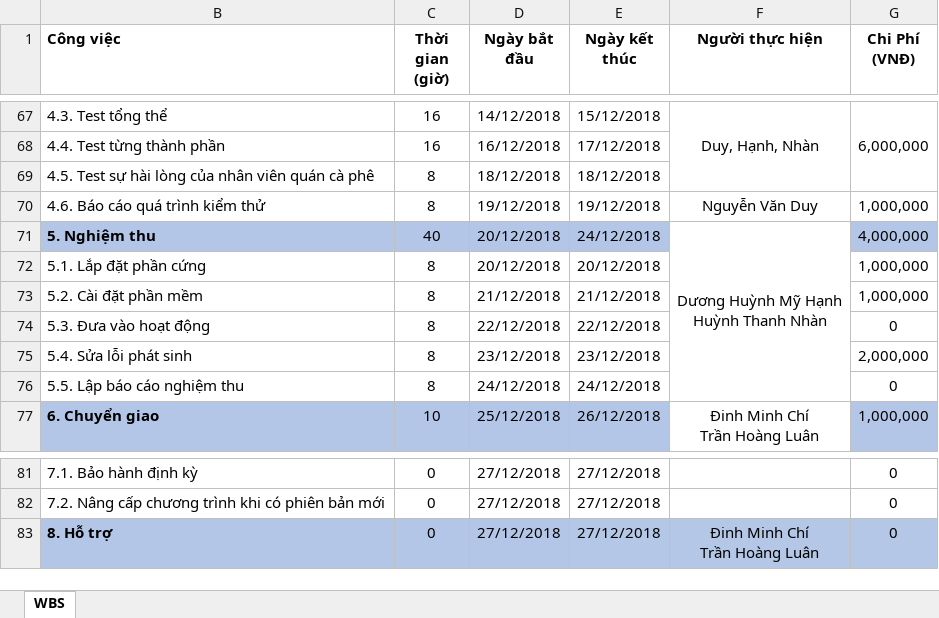
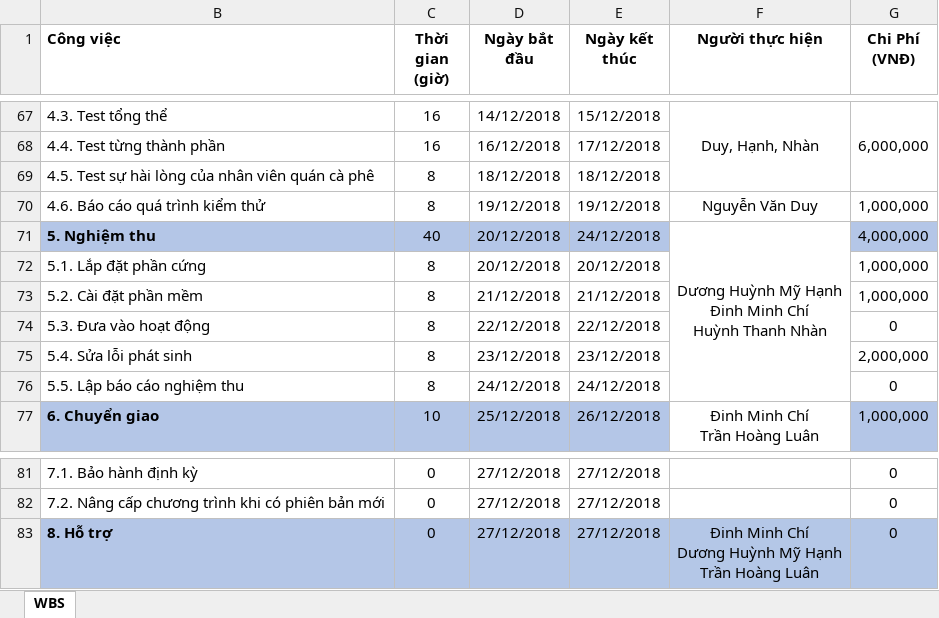
Before and after one commit to ChiDinh97/QLDA-CNTT, an Excel workbook: WBS_15520063_15520196_DinhMinhChi_DuongHuynhMyHanh.xlsx, sheet WBS, drawn as a sheet; only a part is shown, gaps mark what is left out; values as stored, in another font and other column widths than the file's, no borders; conditional formats not drawn; ↵ is a line break in a cell; the diff names each change by its address in the sheet, - before the commit and + after, or states it on an @@ line.

```diff
--- a/WBS_15520063_15520196_DinhMinhChi_DuongHuynhMyHanh.xlsx (sheet WBS)
+++ b/WBS_15520063_15520196_DinhMinhChi_DuongHuynhMyHanh.xlsx (sheet WBS)
-F71 (Người thực hiện): Dương Huỳnh Mỹ Hạnh ↵ Huỳnh Thanh Nhàn
+F71 (Người thực hiện): Dương Huỳnh Mỹ Hạnh ↵ Đinh Minh Chí ↵ Huỳnh Thanh Nhàn
-F83 (Người thực hiện): Đinh Minh Chí ↵ Trần Hoàng Luân
+F83 (Người thực hiện): Đinh Minh Chí ↵ Dương Huỳnh Mỹ Hạnh ↵ Trần Hoàng Luân
```
Also changed, not shown: 2 other files.
